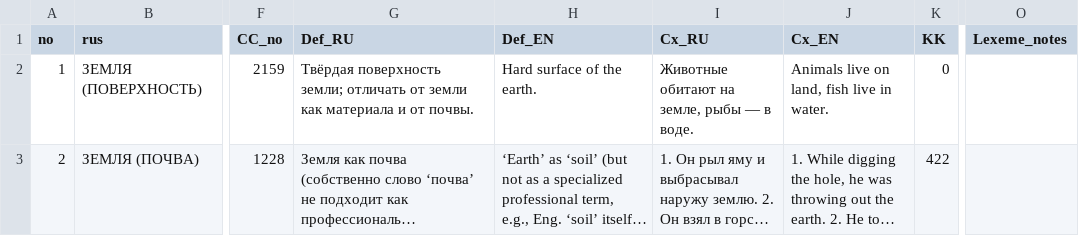
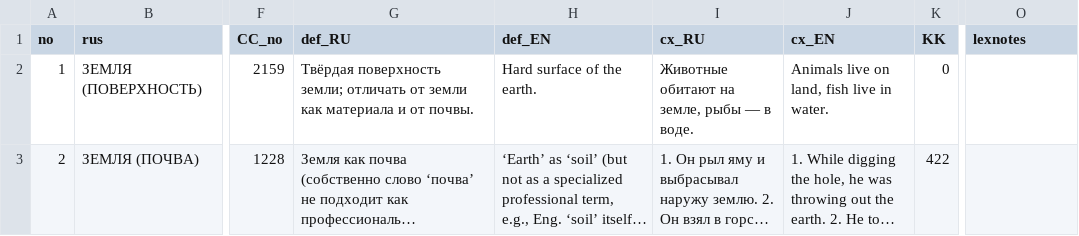
Before and after one commit to lexcauc/lexcauc-db, a CSV file: lexcauc-concepts.csv, drawn as a sheet; only a part is shown, gaps mark what is left out; long unchanged cells end in …; the diff names each change by its address in the sheet, - before the commit and + after, or states it on an @@ line.

Commit message:
Add files via upload

```diff
--- a/lexcauc-concepts.csv
+++ b/lexcauc-concepts.csv
-G1: Def_RU
+G1: def_RU
-H1: Def_EN
+H1: def_EN
-I1: Cx_RU
+I1: cx_RU
-J1: Cx_EN
+J1: cx_EN
-O1: Lexeme_notes
+O1: lexnotes
```
